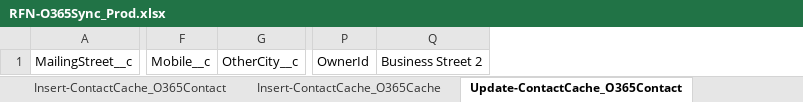
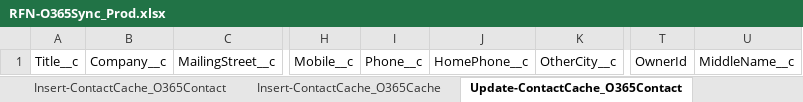
Before and after one commit to 501Commons/Salesforce-Importer, an Excel workbook: Clients/RFN/RFN-O365Sync_Prod.xlsx, sheet Update-ContactCache_O365Contact, drawn as a sheet; only a part is shown, gaps mark what is left out; values as stored, in another font and other column widths than the file's, no borders; table styles not drawn; removed rows and columns are numbered as before the commit, all else as after; the diff names each change by its address in the sheet, - before the commit and + after, or states it on an @@ line.

```diff
--- a/Clients/RFN/RFN-O365Sync_Prod.xlsx (sheet Update-ContactCache_O365Contact)
+++ b/Clients/RFN/RFN-O365Sync_Prod.xlsx (sheet Update-ContactCache_O365Contact)
+column A, row 1: Title__c
+column B, row 1: Company__c
+column I, row 1: Phone__c
+column J, row 1: HomePhone__c
-column Q, row 1: Business Street 2
+column U, row 1: MiddleName__c
```
Also changed, not shown: 2 other files.
